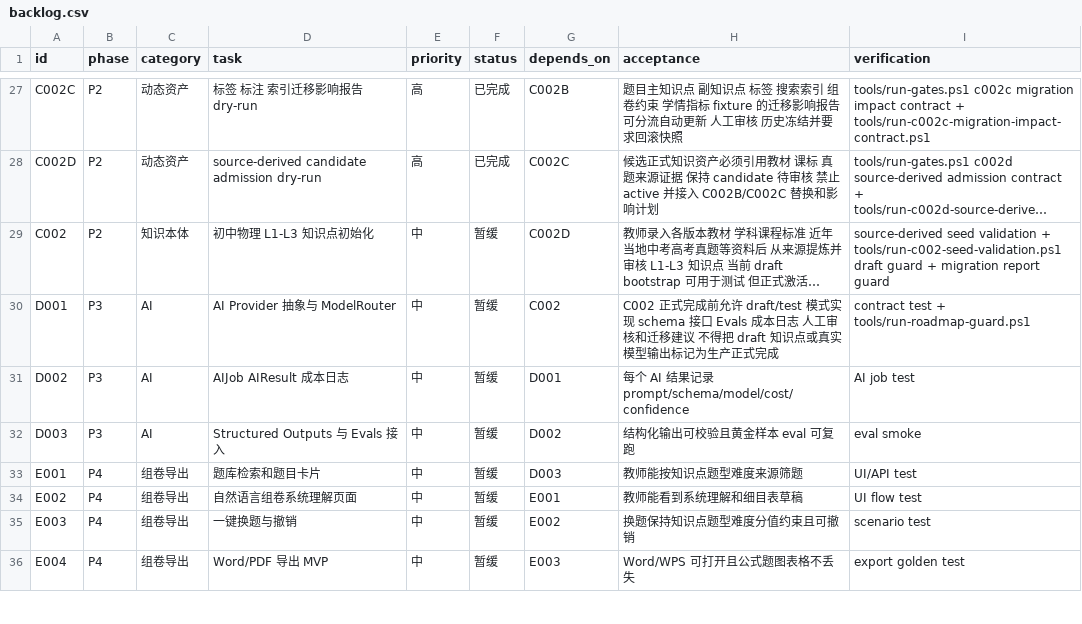
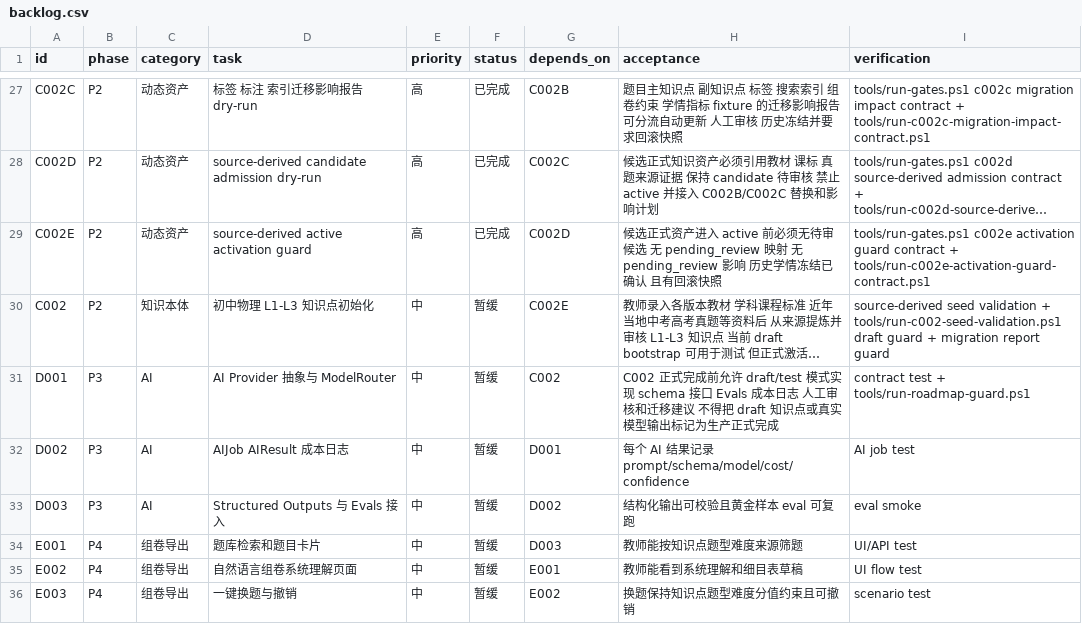
Before and after one commit to sciman-top/k12-question-graph, a CSV file: tasks/backlog.csv, drawn as a sheet; only a part is shown, gaps mark what is left out; the shorter side is filled out with more unchanged rows; long unchanged cells end in …; addresses are those after the commit; the diff names each change by its address in the sheet, - before the commit and + after, or states it on an @@ line.

Commit message:
Add source-derived activation guard

```diff
--- a/tasks/backlog.csv
+++ b/tasks/backlog.csv
+row 29: C002E | P2 | 动态资产 | source-derived active activation guard | 高 | 已完成 | C002D | 候选正式资产进入 active 前必须无待审候选 无 pending_review 映射 无 pending_review 影响 历史学情冻结已确认 且有回滚快照 | tools/run-gates.ps1 c002e activation guard contract + tools/run-c002e-activation-guard-contract.ps1
-G30 (depends_on): C002D
+G30 (depends_on): C002E
```
Also changed, not shown: 6 other files.
